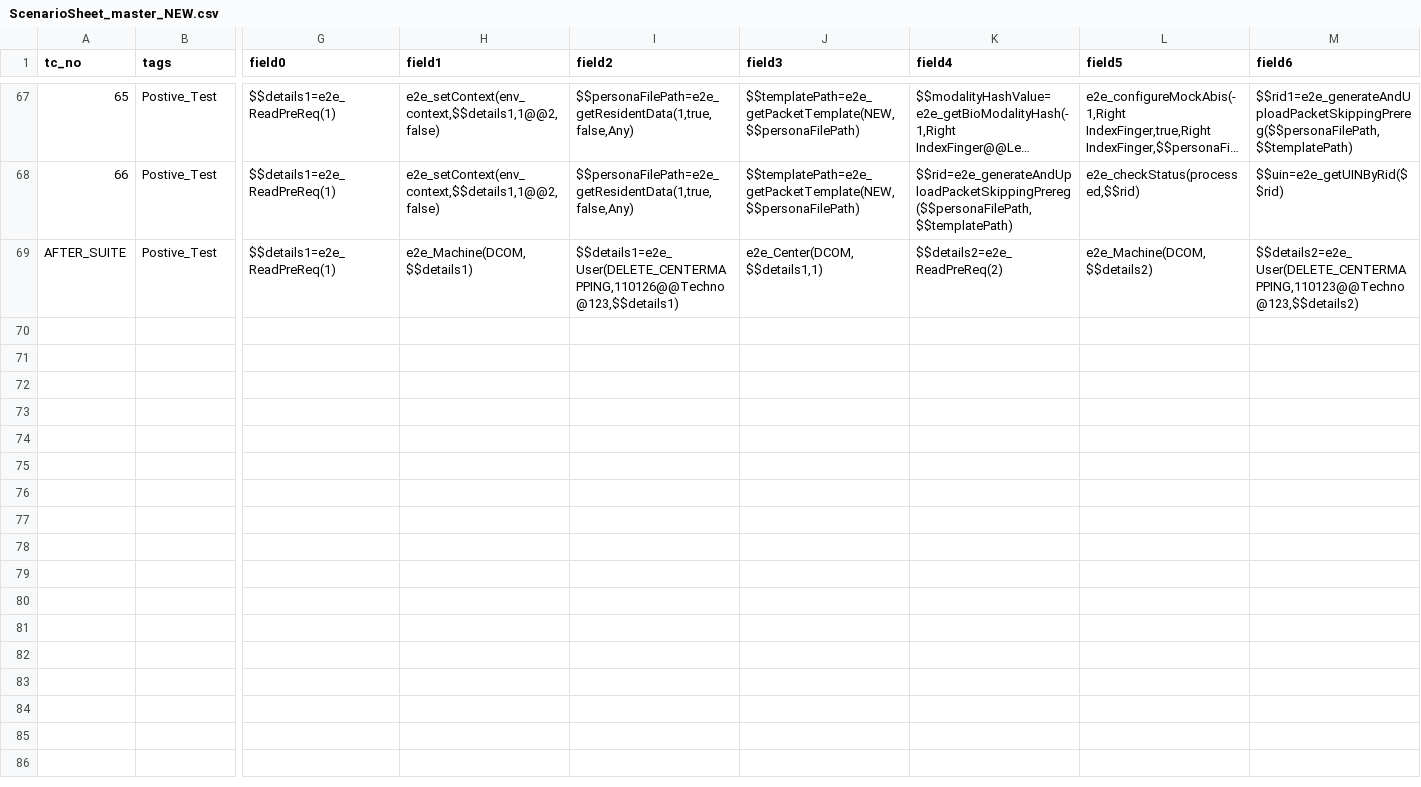
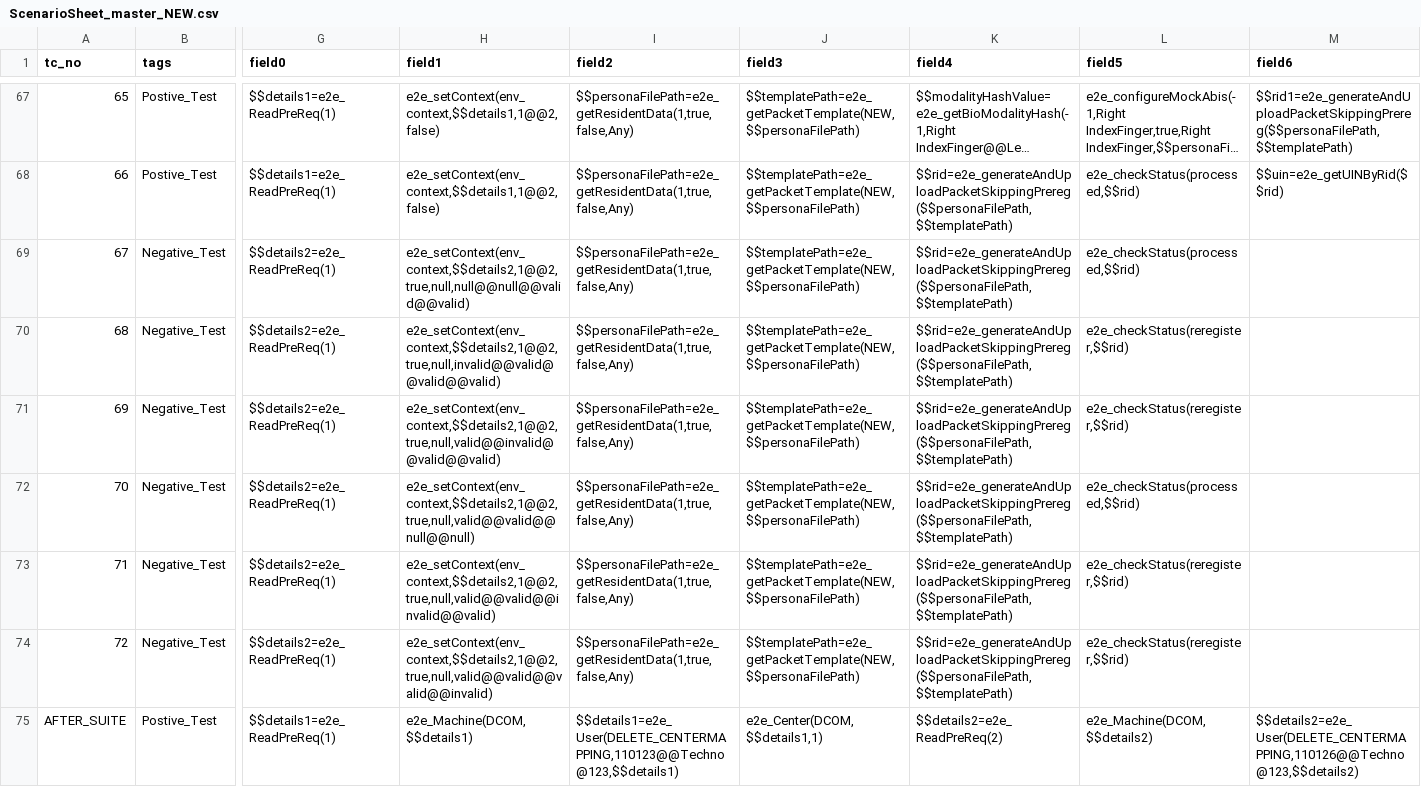
Before and after one commit to mosip/mosip-automation-tests, a CSV file: mosip-acceptance-tests/ivv-orchestrator/src/main/resources/local/ScenarioSheet_master_NEW.csv, drawn as a sheet; only a part is shown, gaps mark what is left out; long unchanged cells end in …; addresses are those after the commit; rows hold the shown columns only; the diff names each change by its address in the sheet, - before the commit and + after, or states it on an @@ line.

```diff
--- a/mosip-acceptance-tests/ivv-orchestrator/src/main/resources/local/ScenarioSheet_master_NEW.csv
+++ b/mosip-acceptance-tests/ivv-orchestrator/src/main/resources/local/ScenarioSheet_master_NEW.csv
+row 69: 67 | Negative_Test | $$details2=e2e_ReadPreReq(1) | e2e_setContext(env_context,$$details2,1@@2,true,null,null@@null@@valid@@valid) | $$personaFilePath=e2e_getResidentData(1,true,false,Any) | $$templatePath=e2e_getPacketTemplate(NEW,$$personaFilePath) | $$rid=e2e_generateAndUploadPacketSkippingPrereg($$personaFilePath,$$templatePath) | e2e_checkStatus(processed,$$rid)
+row 70: 68 | Negative_Test | $$details2=e2e_ReadPreReq(1) | e2e_setContext(env_context,$$details2,1@@2,true,null,invalid@@valid@@valid@@valid) | $$personaFilePath=e2e_getResidentData(1,true,false,Any) | $$templatePath=e2e_getPacketTemplate(NEW,$$personaFilePath) | $$rid=e2e_generateAndUploadPacketSkippingPrereg($$personaFilePath,$$templatePath) | e2e_checkStatus(reregister,$$rid)
+row 71: 69 | Negative_Test | $$details2=e2e_ReadPreReq(1) | e2e_setContext(env_context,$$details2,1@@2,true,null,valid@@invalid@@valid@@valid) | $$personaFilePath=e2e_getResidentData(1,true,false,Any) | $$templatePath=e2e_getPacketTemplate(NEW,$$personaFilePath) | $$rid=e2e_generateAndUploadPacketSkippingPrereg($$personaFilePath,$$templatePath) | e2e_checkStatus(reregister,$$rid)
+row 72: 70 | Negative_Test | $$details2=e2e_ReadPreReq(1) | e2e_setContext(env_context,$$details2,1@@2,true,null,valid@@valid@@null@@null) | $$personaFilePath=e2e_getResidentData(1,true,false,Any) | $$templatePath=e2e_getPacketTemplate(NEW,$$personaFilePath) | $$rid=e2e_generateAndUploadPacketSkippingPrereg($$personaFilePath,$$templatePath) | e2e_checkStatus(processed,$$rid)
+row 73: 71 | Negative_Test | $$details2=e2e_ReadPreReq(1) | e2e_setContext(env_context,$$details2,1@@2,true,null,valid@@valid@@invalid@@valid) | $$personaFilePath=e2e_getResidentData(1,true,false,Any) | $$templatePath=e2e_getPacketTemplate(NEW,$$personaFilePath) | $$rid=e2e_generateAndUploadPacketSkippingPrereg($$personaFilePath,$$templatePath) | e2e_checkStatus(reregister,$$rid)
+row 74: 72 | Negative_Test | $$details2=e2e_ReadPreReq(1) | e2e_setContext(env_context,$$details2,1@@2,true,null,valid@@valid@@valid@@invalid) | $$personaFilePath=e2e_getResidentData(1,true,false,Any) | $$templatePath=e2e_getPacketTemplate(NEW,$$personaFilePath) | $$rid=e2e_generateAndUploadPacketSkippingPrereg($$personaFilePath,$$templatePath) | e2e_checkStatus(reregister,$$rid)
-I75 (field2): $$details1=e2e_User(DELETE_CENTERMAPPING,110126@@Techno@123,$$details1)
+I75 (field2): $$details1=e2e_User(DELETE_CENTERMAPPING,110123@@Techno@123,$$details1)
-M75 (field6): $$details2=e2e_User(DELETE_CENTERMAPPING,110123@@Techno@123,$$details2)
+M75 (field6): $$details2=e2e_User(DELETE_CENTERMAPPING,110126@@Techno@123,$$details2)
```
Also changed, not shown: mosip-acceptance-tests/ivv-orchestrator/src/main/resources/local/ScenarioSheet_KT.csv, 7 other files.
